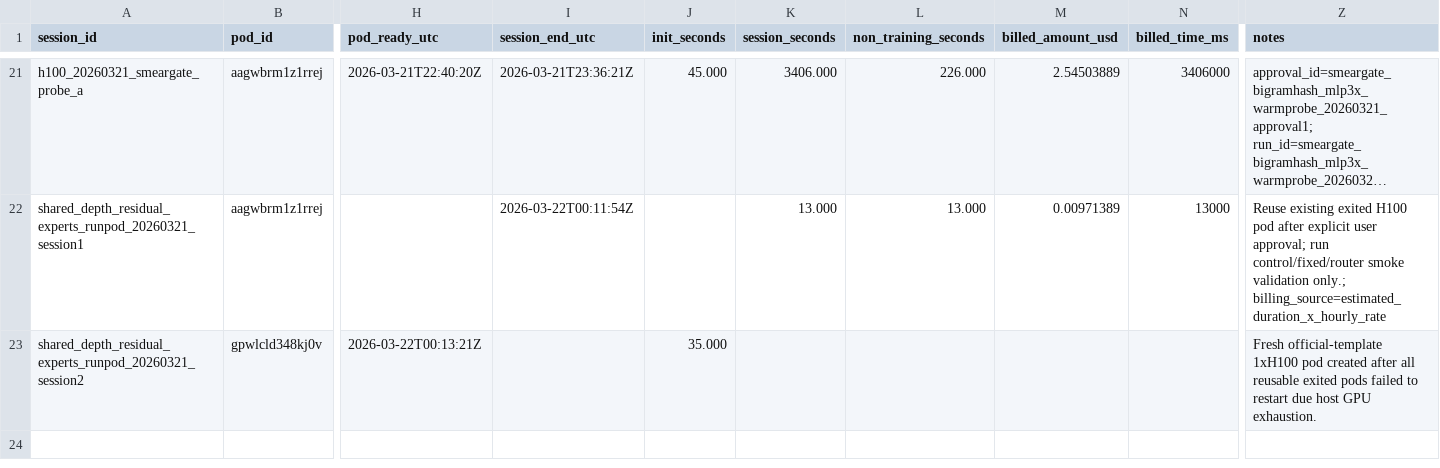
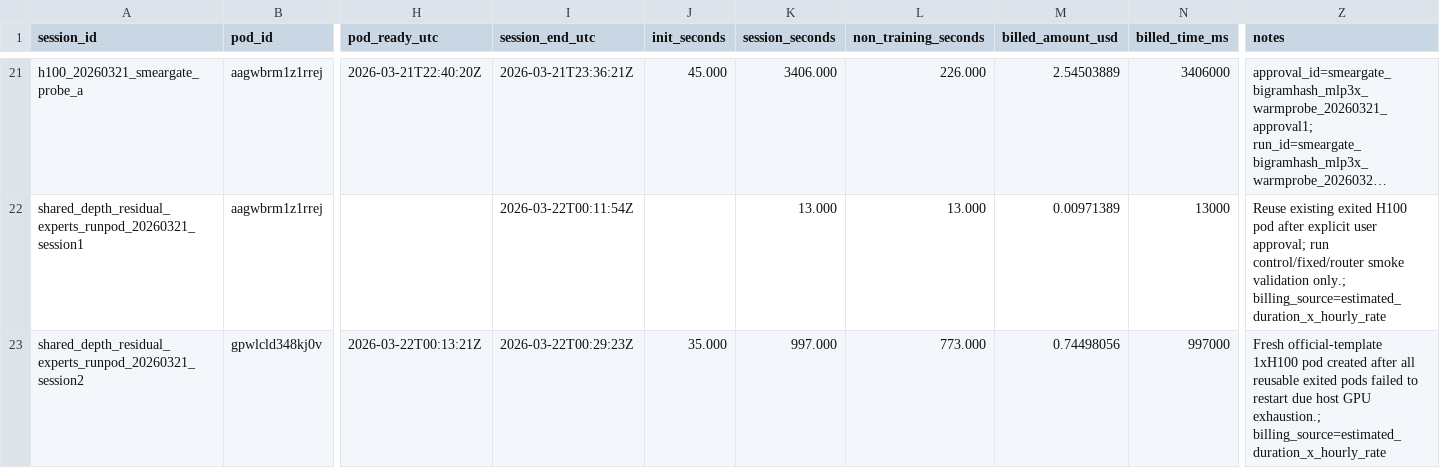
Before and after one commit to g3n-inferno/parameter-golf, a CSV file: experiments/runpod_sessions.csv, drawn as a sheet; only a part is shown, gaps mark what is left out; long unchanged cells end in …; the diff names each change by its address in the sheet, - before the commit and + after, or states it on an @@ line.

```diff
--- a/experiments/runpod_sessions.csv
+++ b/experiments/runpod_sessions.csv
-I23 (session_end_utc): (empty)
+I23 (session_end_utc): 2026-03-22T00:29:23Z
-K23 (session_seconds): (empty)
+K23 (session_seconds): 997.000
-L23 (non_training_seconds): (empty)
+L23 (non_training_seconds): 773.000
-M23 (billed_amount_usd): (empty)
+M23 (billed_amount_usd): 0.74498056
-N23 (billed_time_ms): (empty)
+N23 (billed_time_ms): 997000
-Z23 (notes): …host GPU exhaustion.
+Z23 (notes): …host GPU exhaustion.; billing_source=estimated_duration_x_hourly_rate
```
Also changed, not shown: experiments/runpod_runs.csv, 1 other file.
